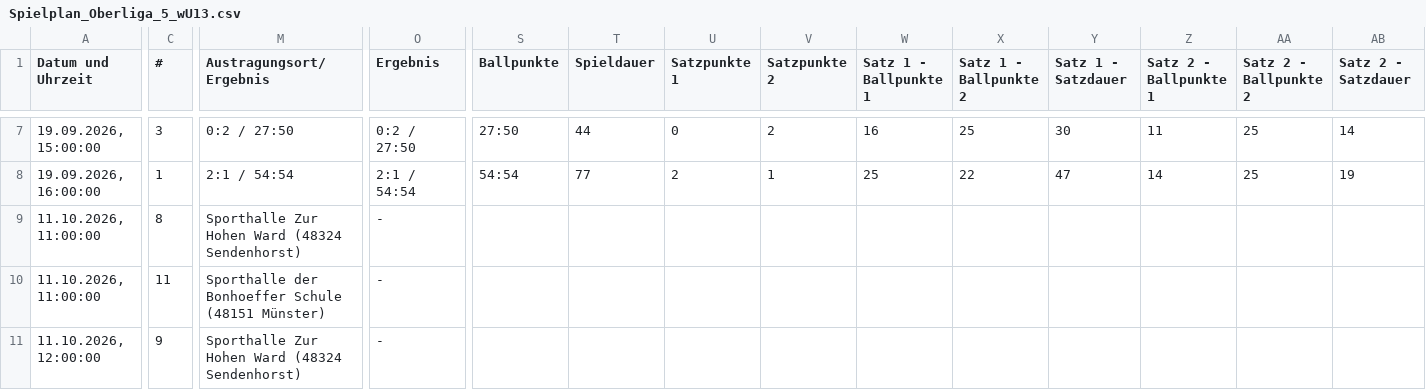
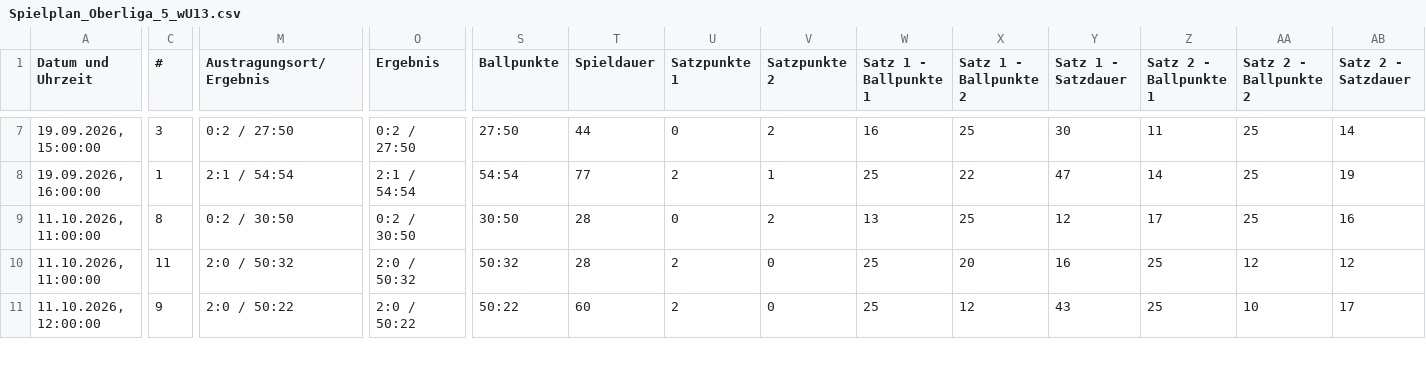
Before and after one commit to uscmuenster/USC-Spielplaene, a CSV file: csvdata/Spielplan_Oberliga_5_wU13.csv, drawn as a sheet; only a part is shown, gaps mark what is left out; the diff covers the shown part only; the diff names each change by its address in the sheet, - before the commit and + after, or states it on an @@ line.

```diff
--- a/csvdata/Spielplan_Oberliga_5_wU13.csv
+++ b/csvdata/Spielplan_Oberliga_5_wU13.csv
-M9 (Austragungsort/Ergebnis): Sporthalle Zur Hohen Ward (48324 Sendenhorst)
+M9 (Austragungsort/Ergebnis): 0:2 / 30:50
-O9 (Ergebnis): -
+O9 (Ergebnis): 0:2 / 30:50
-S9 (Ballpunkte): (empty)
+S9 (Ballpunkte): 30:50
-T9:T10 (Spieldauer): (empty)
+T9:T10 (Spieldauer): 28
-U9 (Satzpunkte 1): (empty)
+U9 (Satzpunkte 1): 0
-V9 (Satzpunkte 2): (empty)
+V9 (Satzpunkte 2): 2
-W9 (Satz 1 - Ballpunkte 1): (empty)
+W9 (Satz 1 - Ballpunkte 1): 13
-X9 (Satz 1 - Ballpunkte 2): (empty)
+X9 (Satz 1 - Ballpunkte 2): 25
-Y9 (Satz 1 - Satzdauer): (empty)
+Y9 (Satz 1 - Satzdauer): 12
-Z9 (Satz 2 - Ballpunkte 1): (empty)
+Z9 (Satz 2 - Ballpunkte 1): 17
-AA9 (Satz 2 - Ballpunkte 2): (empty)
+AA9 (Satz 2 - Ballpunkte 2): 25
-AB9 (Satz 2 - Satzdauer): (empty)
+AB9 (Satz 2 - Satzdauer): 16
-M10 (Austragungsort/Ergebnis): Sporthalle der Bonhoeffer Schule (48151 Münster)
+M10 (Austragungsort/Ergebnis): 2:0 / 50:32
-O10 (Ergebnis): -
+O10 (Ergebnis): 2:0 / 50:32
-S10 (Ballpunkte): (empty)
+S10 (Ballpunkte): 50:32
-U10:U11 (Satzpunkte 1): (empty)
+U10:U11 (Satzpunkte 1): 2
-V10:V11 (Satzpunkte 2): (empty)
+V10:V11 (Satzpunkte 2): 0
-W10:W11 (Satz 1 - Ballpunkte 1): (empty)
+W10:W11 (Satz 1 - Ballpunkte 1): 25
-X10 (Satz 1 - Ballpunkte 2): (empty)
+X10 (Satz 1 - Ballpunkte 2): 20
-Y10 (Satz 1 - Satzdauer): (empty)
+Y10 (Satz 1 - Satzdauer): 16
-Z10:Z11 (Satz 2 - Ballpunkte 1): (empty)
+Z10:Z11 (Satz 2 - Ballpunkte 1): 25
-AA10 (Satz 2 - Ballpunkte 2): (empty)
+AA10 (Satz 2 - Ballpunkte 2): 12
-AB10 (Satz 2 - Satzdauer): (empty)
+AB10 (Satz 2 - Satzdauer): 12
-M11 (Austragungsort/Ergebnis): Sporthalle Zur Hohen Ward (48324 Sendenhorst)
+M11 (Austragungsort/Ergebnis): 2:0 / 50:22
-O11 (Ergebnis): -
+O11 (Ergebnis): 2:0 / 50:22
-S11 (Ballpunkte): (empty)
+S11 (Ballpunkte): 50:22
-T11 (Spieldauer): (empty)
+T11 (Spieldauer): 60
-X11 (Satz 1 - Ballpunkte 2): (empty)
+X11 (Satz 1 - Ballpunkte 2): 12
-Y11 (Satz 1 - Satzdauer): (empty)
+Y11 (Satz 1 - Satzdauer): 43
-AA11 (Satz 2 - Ballpunkte 2): (empty)
+AA11 (Satz 2 - Ballpunkte 2): 10
-AB11 (Satz 2 - Satzdauer): (empty)
+AB11 (Satz 2 - Satzdauer): 17
```
Also changed, not shown: 24 edited cells elsewhere in this file, csvdata/Spielplan_NRW-Liga_wU16.csv.
